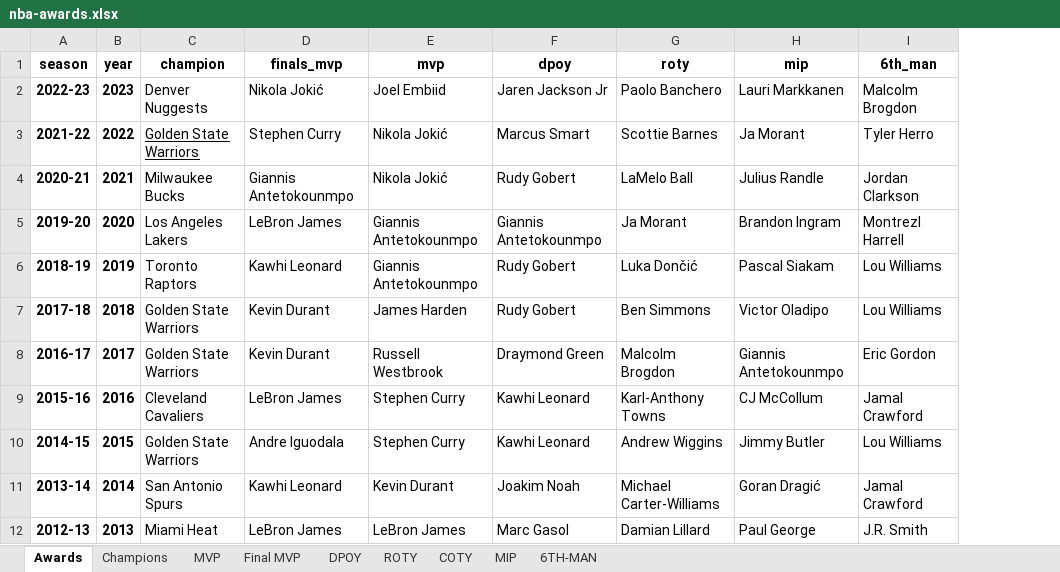
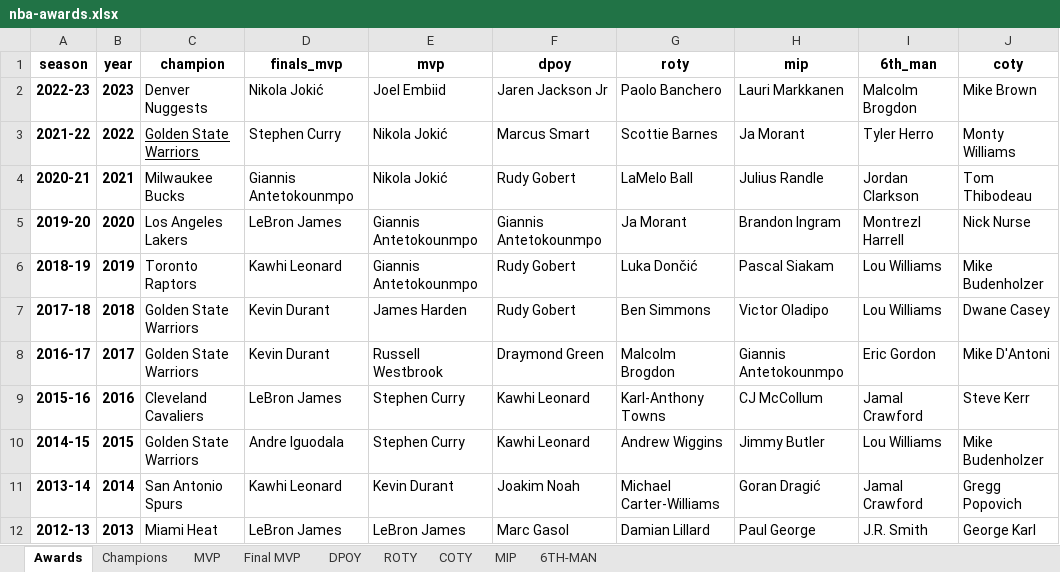
Before and after one commit to ribeiroluan/streamlit-nba-recap, an Excel workbook: resources/nba-awards.xlsx, sheet Awards, drawn as a sheet; only a part is shown; values as stored, in another font and other column widths than the file's, no borders; the diff names each change by its address in the sheet, - before the commit and + after, or states it on an @@ line.

Commit message:
Added coty

```diff
--- a/resources/nba-awards.xlsx (sheet Awards)
+++ b/resources/nba-awards.xlsx (sheet Awards)
+column J (coty), rows 2-12: Mike Brown | Monty Williams | Tom Thibodeau | Nick Nurse | Mike Budenholzer | Dwane Casey | Mike D'Antoni | Steve Kerr | Mike Budenholzer | Gregg Popovich | George Karl
```
